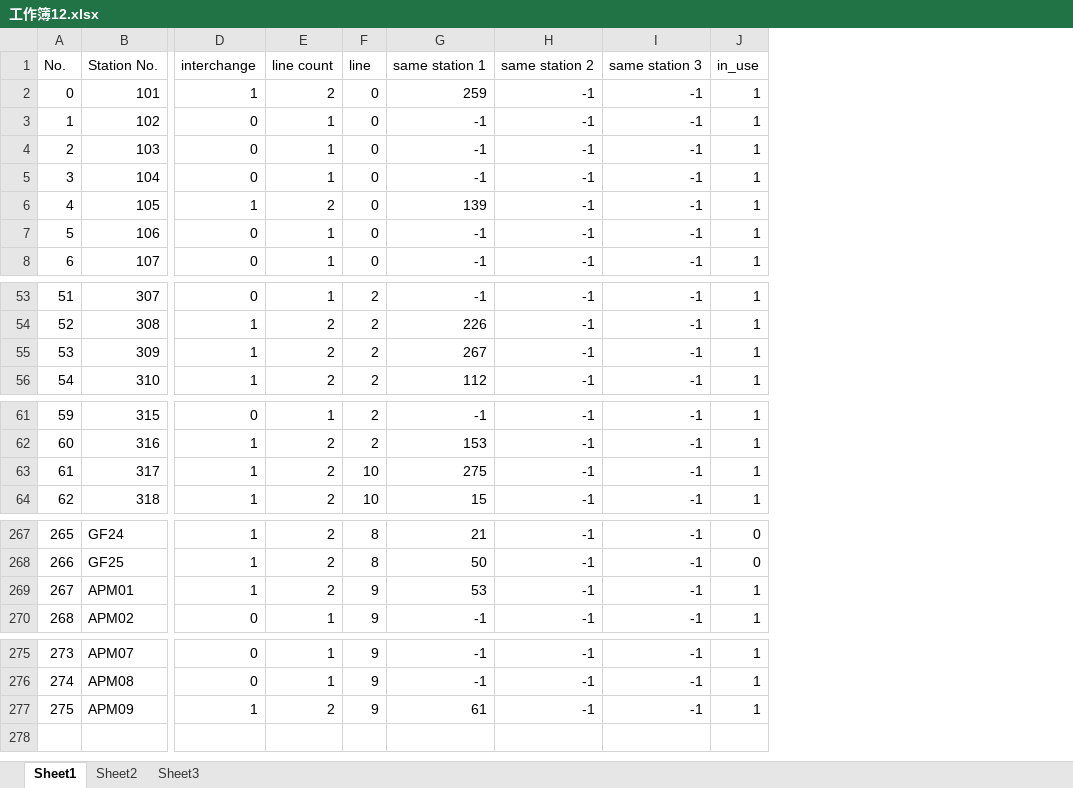
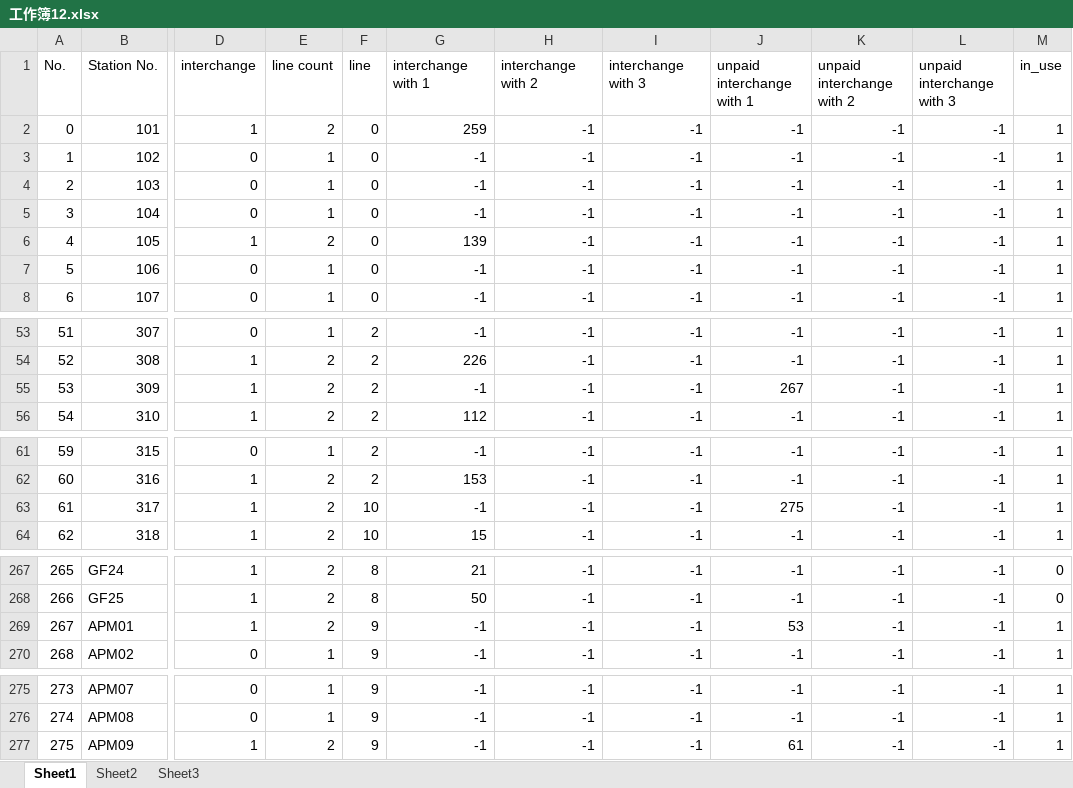
Before and after one commit to fishegg/untitled2, an Excel workbook: 工作簿12.xlsx, sheet Sheet1, drawn as a sheet; only a part is shown, gaps mark what is left out; values as stored, in another font and other column widths than the file's, no borders; the diff names each change by its address in the sheet, - before the commit and + after, or states it on an @@ line.

Commit message:
Add files via upload

```diff
--- a/工作簿12.xlsx (sheet Sheet1)
+++ b/工作簿12.xlsx (sheet Sheet1)
+column J (unpaid interchange with 1), rows 2-8: all -1; rows 53-56: -1 | -1 | 267 | -1; rows 61-64: -1 | -1 | 275 | -1; rows 267-270: -1 | -1 | 53 | -1; rows 275-277: -1 | -1 | 61
+column K (unpaid interchange with 2), rows 2-8: all -1; rows 53-56: all -1; rows 61-64: all -1; rows 267-270: all -1; rows 275-277: all -1
+column L (unpaid interchange with 3), rows 2-8: all -1; rows 53-56: all -1; rows 61-64: all -1; rows 267-270: all -1; rows 275-277: all -1
-G1: same station 1
+G1: interchange with 1
-H1: same station 2
+H1: interchange with 2
-I1: same station 3
+I1: interchange with 3
-G55 (interchange with 1): 267
+G55 (interchange with 1): -1
-G63 (interchange with 1): 275
+G63 (interchange with 1): -1
-G269 (interchange with 1): 53
+G269 (interchange with 1): -1
-G277 (interchange with 1): 61
+G277 (interchange with 1): -1
```
Also changed, not shown: sheet Sheet2.
